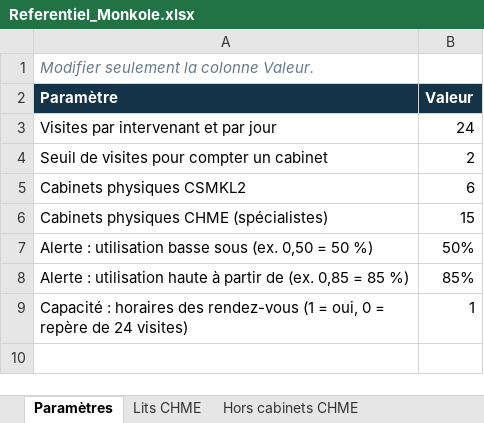
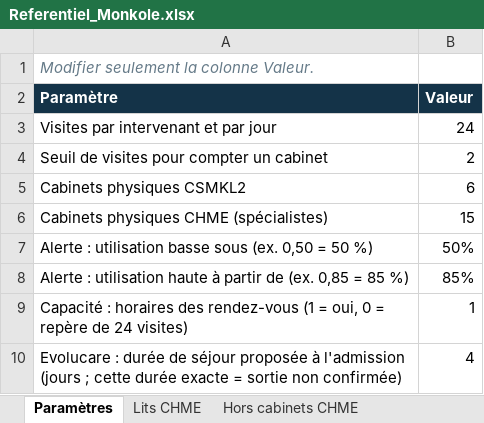
Before and after one commit to newisdartagnan/App, an Excel workbook: outils/monkole_capacites/Referentiel_Monkole.xlsx, sheet Paramètres, drawn as a sheet; values as stored, in another font and other column widths than the file's, no borders; the diff names each change by its address in the sheet, - before the commit and + after, or states it on an @@ line.

```diff
--- a/outils/monkole_capacites/Referentiel_Monkole.xlsx (sheet Paramètres)
+++ b/outils/monkole_capacites/Referentiel_Monkole.xlsx (sheet Paramètres)
+row 10: Evolucare : durée de séjour proposée à l'admission (jours ; cette durée exacte = sortie non confirmée) | 4
```
Also changed, not shown: outils/monkole_capacites/Dictionnaire_Diagnostics.xlsx, 7 other files.
